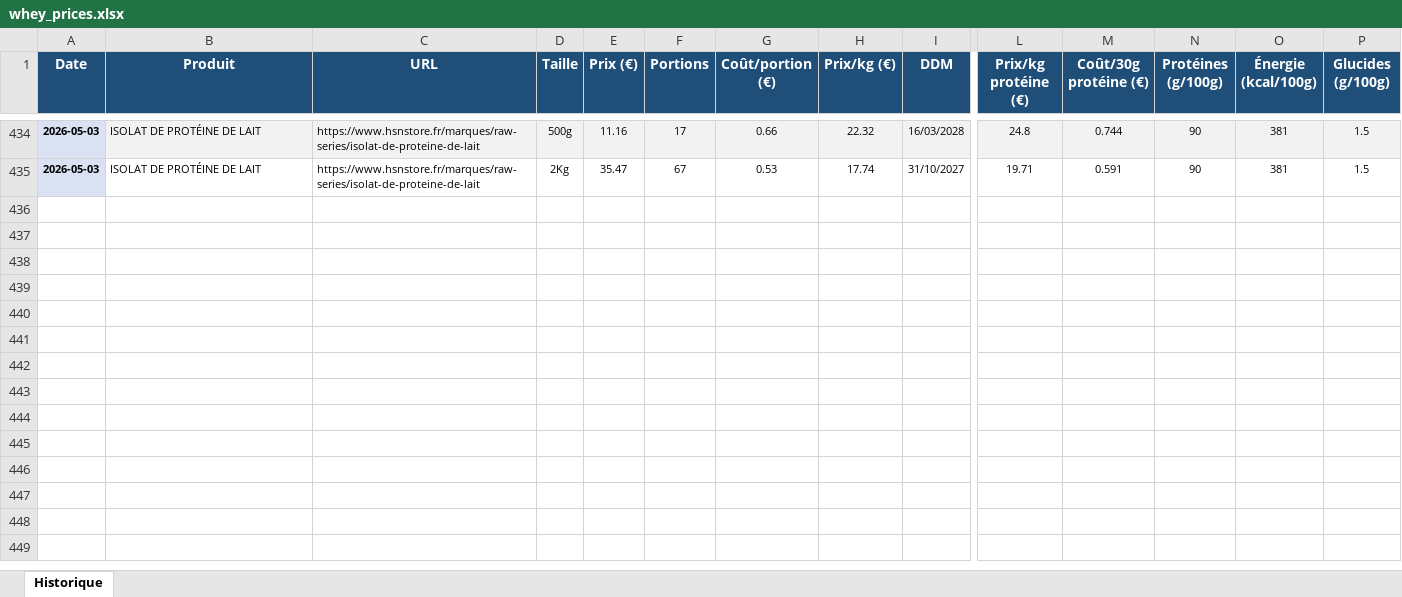
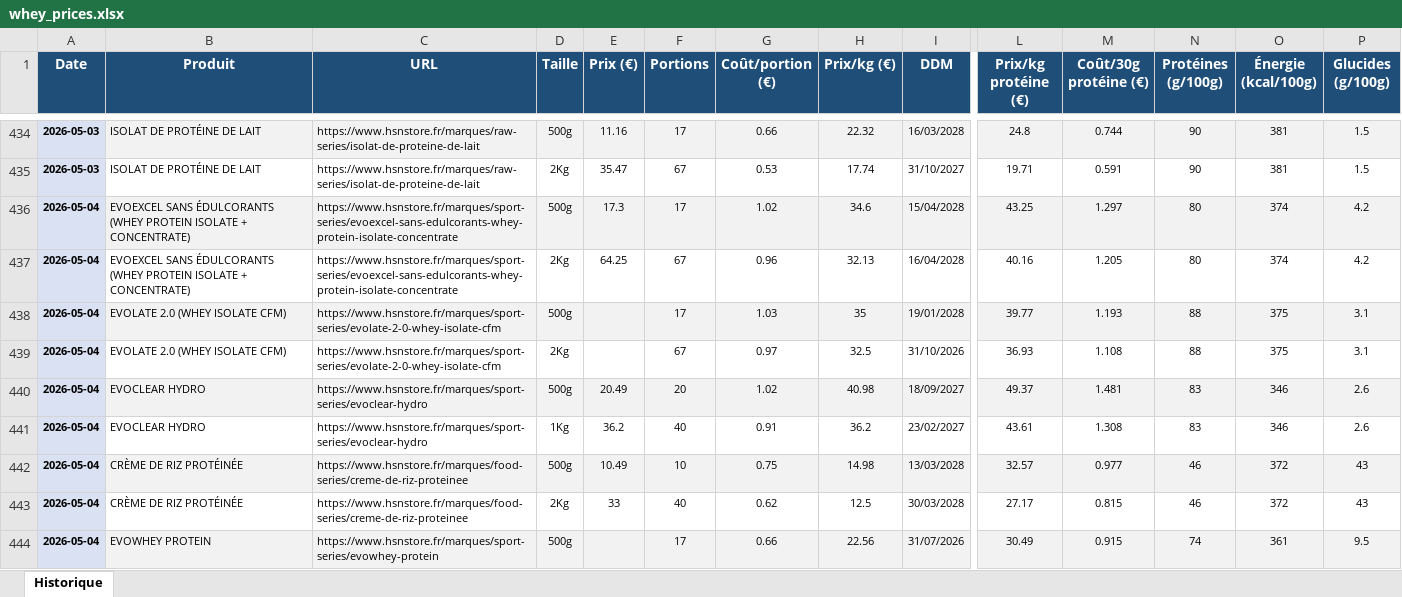
Before and after one commit to Aurel456/whey_price_tracker, an Excel workbook: whey_prices.xlsx, sheet Historique, drawn as a sheet; only a part is shown, gaps mark what is left out; values as stored, in another font and other column widths than the file's, no borders; rows hold the shown columns only; the diff covers the shown part only; the diff names each change by its address in the sheet, - before the commit and + after, or states it on an @@ line.

```diff
--- a/whey_prices.xlsx (sheet Historique)
+++ b/whey_prices.xlsx (sheet Historique)
+row 436: 2026-05-04 | EVOEXCEL SANS ÉDULCORANTS (WHEY PROTEIN ISOLATE + CONCENTRATE) | https://www.hsnstore.fr/marques/sport-series/evoexcel-sans-edulcorants-whey-protein-isolate-concentrate | 500g | 17.3 | 17 | 1.02 | 34.6 | 15/04/2028 | 43.25 | 1.297 | 80 | 374 | 4.2
+row 437: 2026-05-04 | EVOEXCEL SANS ÉDULCORANTS (WHEY PROTEIN ISOLATE + CONCENTRATE) | https://www.hsnstore.fr/marques/sport-series/evoexcel-sans-edulcorants-whey-protein-isolate-concentrate | 2Kg | 64.25 | 67 | 0.96 | 32.13 | 16/04/2028 | 40.16 | 1.205 | 80 | 374 | 4.2
+row 438: 2026-05-04 | EVOLATE 2.0 (WHEY ISOLATE CFM) | https://www.hsnstore.fr/marques/sport-series/evolate-2-0-whey-isolate-cfm | 500g |  | 17 | 1.03 | 35 | 19/01/2028 | 39.77 | 1.193 | 88 | 375 | 3.1
+row 439: 2026-05-04 | EVOLATE 2.0 (WHEY ISOLATE CFM) | https://www.hsnstore.fr/marques/sport-series/evolate-2-0-whey-isolate-cfm | 2Kg |  | 67 | 0.97 | 32.5 | 31/10/2026 | 36.93 | 1.108 | 88 | 375 | 3.1
+row 440: 2026-05-04 | EVOCLEAR HYDRO | https://www.hsnstore.fr/marques/sport-series/evoclear-hydro | 500g | 20.49 | 20 | 1.02 | 40.98 | 18/09/2027 | 49.37 | 1.481 | 83 | 346 | 2.6
+row 441: 2026-05-04 | EVOCLEAR HYDRO | https://www.hsnstore.fr/marques/sport-series/evoclear-hydro | 1Kg | 36.2 | 40 | 0.91 | 36.2 | 23/02/2027 | 43.61 | 1.308 | 83 | 346 | 2.6
+row 442: 2026-05-04 | CRÈME DE RIZ PROTÉINÉE | https://www.hsnstore.fr/marques/food-series/creme-de-riz-proteinee | 500g | 10.49 | 10 | 0.75 | 14.98 | 13/03/2028 | 32.57 | 0.977 | 46 | 372 | 43
+row 443: 2026-05-04 | CRÈME DE RIZ PROTÉINÉE | https://www.hsnstore.fr/marques/food-series/creme-de-riz-proteinee | 2Kg | 33 | 40 | 0.62 | 12.5 | 30/03/2028 | 27.17 | 0.815 | 46 | 372 | 43
+row 444: 2026-05-04 | EVOWHEY PROTEIN | https://www.hsnstore.fr/marques/sport-series/evowhey-protein | 500g |  | 17 | 0.66 | 22.56 | 31/07/2026 | 30.49 | 0.915 | 74 | 361 | 9.5
```
Also changed, not shown: 54 added rows elsewhere in this sheet, 1 other file.
